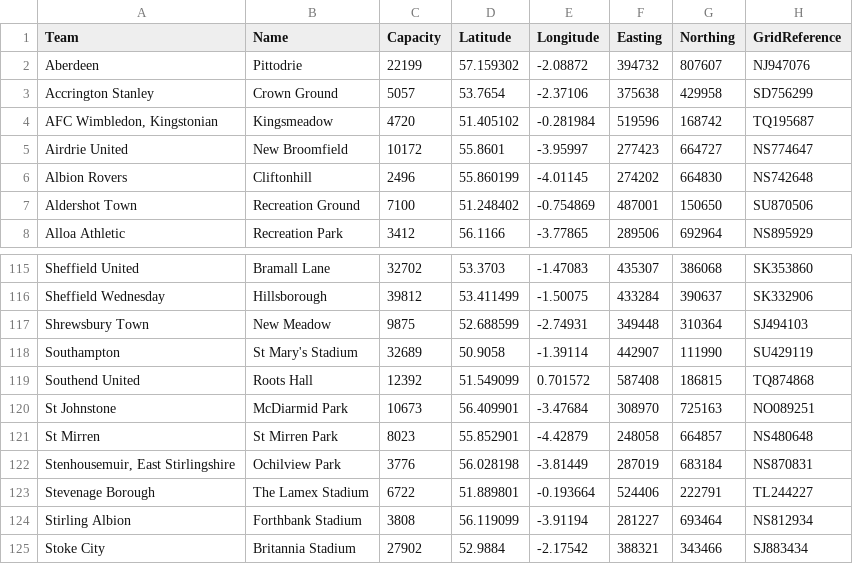
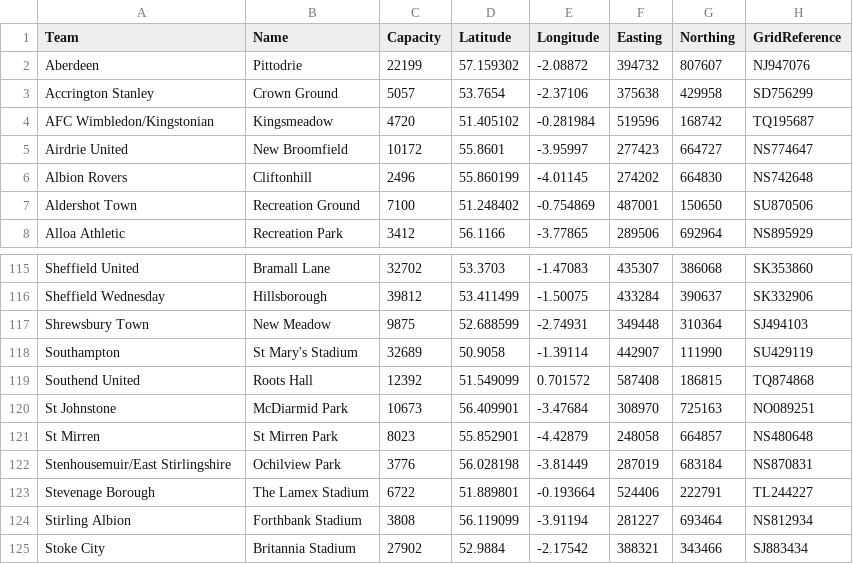
Before and after one commit to waspyfaeleith/footie_maps, a CSV file: public/stadiums.csv, drawn as a sheet; only a part is shown, gaps mark what is left out.

```diff
--- a/public/stadiums.csv
+++ b/public/stadiums.csv
@@ -3,3 +3,3 @@ Aberdeen,Pittodrie,22199,57.159302,-2.08872,394732,807607,NJ947076
 Accrington Stanley,Crown Ground,5057,53.7654,-2.37106,375638,429958,SD756299
-"AFC Wimbledon, Kingstonian",Kingsmeadow,4720,51.405102,-0.281984,519596,168742,TQ195687
+AFC Wimbledon/Kingstonian,Kingsmeadow,4720,51.405102,-0.281984,519596,168742,TQ195687
 Airdrie United,New Broomfield,10172,55.8601,-3.95997,277423,664727,NS774647
@@ -121,3 +121,3 @@ St Johnstone,McDiarmid Park,10673,56.409901,-3.47684,308970,725163,NO089251
 St Mirren,St Mirren Park,8023,55.852901,-4.42879,248058,664857,NS480648
-"Stenhousemuir, East Stirlingshire",Ochilview Park,3776,56.028198,-3.81449,287019,683184,NS870831
+Stenhousemuir/East Stirlingshire,Ochilview Park,3776,56.028198,-3.81449,287019,683184,NS870831
 Stevenage Borough,The Lamex Stadium,6722,51.889801,-0.193664,524406,222791,TL244227
```
Also changed, not shown: 4 other files.
